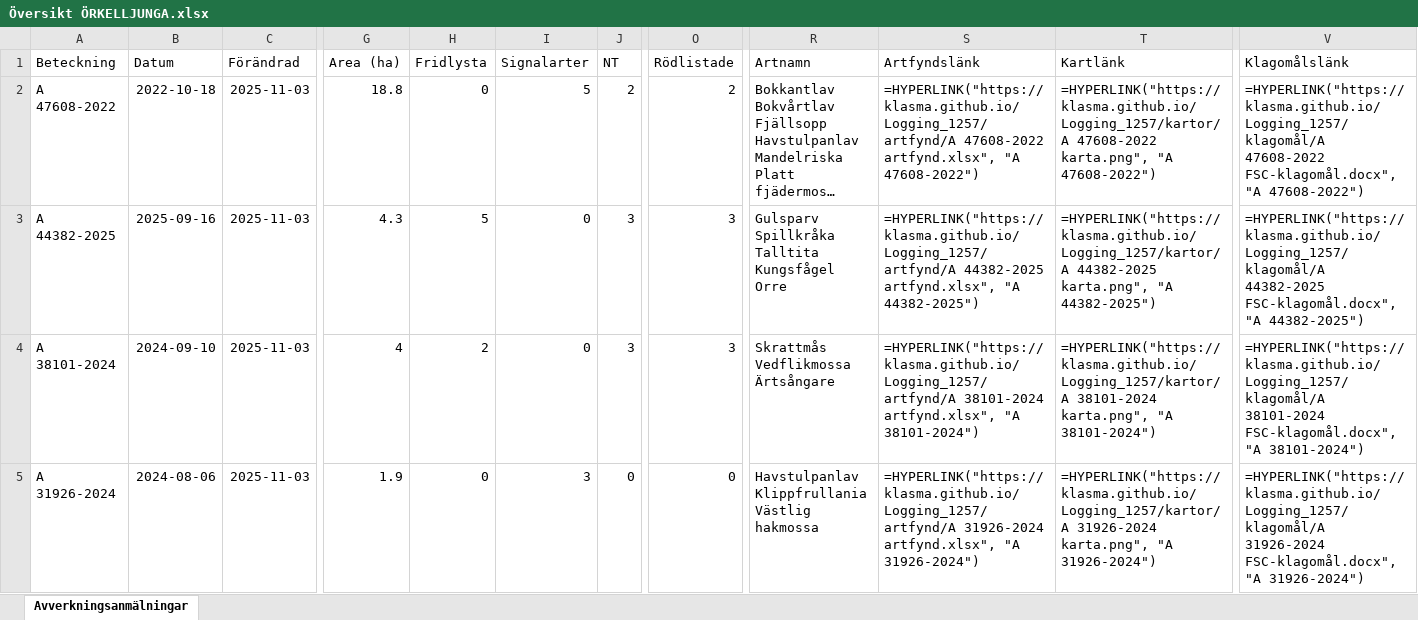
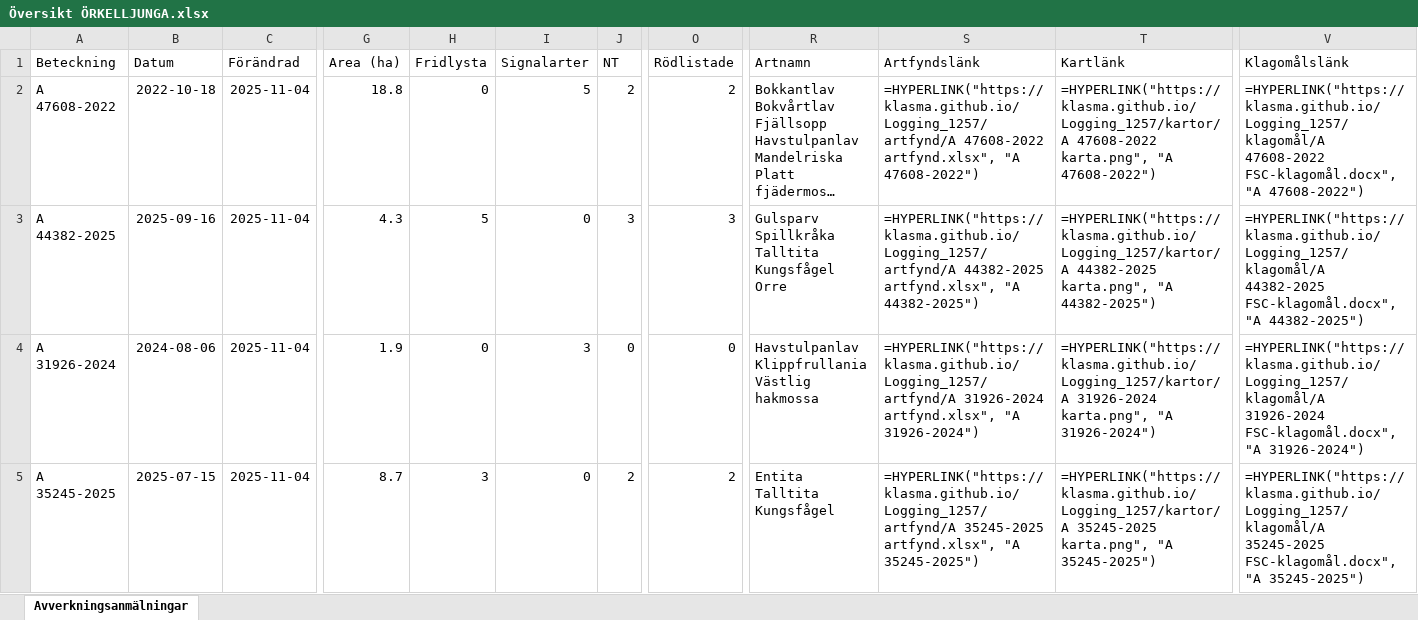
Before and after one commit to klasma/Logging_1257, an Excel workbook: Översikt ÖRKELLJUNGA.xlsx, sheet Avverkningsanmälningar, drawn as a sheet; only a part is shown, gaps mark what is left out; long unchanged cells end in …; values as stored, in another font and other column widths than the file's, no borders; formulas without a stored value are shown as written; ↵ is a line break in a cell; the diff covers the shown part only; the diff names each change by its address in the sheet, - before the commit and + after, or states it on an @@ line.

```diff
--- a/Översikt ÖRKELLJUNGA.xlsx (sheet Avverkningsanmälningar)
+++ b/Översikt ÖRKELLJUNGA.xlsx (sheet Avverkningsanmälningar)
-C2:C5 (Förändrad): 2025-11-03
+C2:C5 (Förändrad): 2025-11-04
-A4 (Beteckning): A 38101-2024
+A4 (Beteckning): A 31926-2024
-B4 (Datum): 2024-09-10
+B4 (Datum): 2024-08-06
-G4 (Area (ha)): 4
+G4 (Area (ha)): 1.9
-H4 (Fridlysta): 2
+H4 (Fridlysta): 0
-I4 (Signalarter): 0
+I4 (Signalarter): 3
-J4 (NT): 3
+J4 (NT): 0
-O4 (Rödlistade): 3
+O4 (Rödlistade): 0
-R4 (Artnamn): Skrattmås ↵ Vedflikmossa ↵ Ärtsångare
+R4 (Artnamn): Havstulpanlav ↵ Klippfrullania ↵ Västlig hakmossa
-S4 (Artfyndslänk): =HYPERLINK("https://klasma.github.io/Logging_1257/artfynd/A 38101-2024 artfynd.xlsx", "A 38101-2024")
+S4 (Artfyndslänk): =HYPERLINK("https://klasma.github.io/Logging_1257/artfynd/A 31926-2024 artfynd.xlsx", "A 31926-2024")
-T4 (Kartlänk): =HYPERLINK("https://klasma.github.io/Logging_1257/kartor/A 38101-2024 karta.png", "A 38101-2024")
+T4 (Kartlänk): =HYPERLINK("https://klasma.github.io/Logging_1257/kartor/A 31926-2024 karta.png", "A 31926-2024")
-V4 (Klagomålslänk): =HYPERLINK("https://klasma.github.io/Logging_1257/klagomål/A 38101-2024 FSC-klagomål.docx", "A 38101-2024")
+V4 (Klagomålslänk): =HYPERLINK("https://klasma.github.io/Logging_1257/klagomål/A 31926-2024 FSC-klagomål.docx", "A 31926-2024")
-A5 (Beteckning): A 31926-2024
+A5 (Beteckning): A 35245-2025
-B5 (Datum): 2024-08-06
+B5 (Datum): 2025-07-15
-G5 (Area (ha)): 1.9
+G5 (Area (ha)): 8.7
-H5 (Fridlysta): 0
+H5 (Fridlysta): 3
-I5 (Signalarter): 3
+I5 (Signalarter): 0
-J5 (NT): 0
+J5 (NT): 2
-O5 (Rödlistade): 0
+O5 (Rödlistade): 2
-R5 (Artnamn): Havstulpanlav ↵ Klippfrullania ↵ Västlig hakmossa
+R5 (Artnamn): Entita ↵ Talltita ↵ Kungsfågel
-S5 (Artfyndslänk): =HYPERLINK("https://klasma.github.io/Logging_1257/artfynd/A 31926-2024 artfynd.xlsx", "A 31926-2024")
+S5 (Artfyndslänk): =HYPERLINK("https://klasma.github.io/Logging_1257/artfynd/A 35245-2025 artfynd.xlsx", "A 35245-2025")
-T5 (Kartlänk): =HYPERLINK("https://klasma.github.io/Logging_1257/kartor/A 31926-2024 karta.png", "A 31926-2024")
+T5 (Kartlänk): =HYPERLINK("https://klasma.github.io/Logging_1257/kartor/A 35245-2025 karta.png", "A 35245-2025")
-V5 (Klagomålslänk): =HYPERLINK("https://klasma.github.io/Logging_1257/klagomål/A 31926-2024 FSC-klagomål.docx", "A 31926-2024")
+V5 (Klagomålslänk): =HYPERLINK("https://klasma.github.io/Logging_1257/klagomål/A 35245-2025 FSC-klagomål.docx", "A 35245-2025")
```
Also changed, not shown: 1100 edited cells elsewhere in this sheet, artfynd/A 15068-2023 artfynd.xlsx, artfynd/A 1604-2025 artfynd.xlsx, 52 other files.
